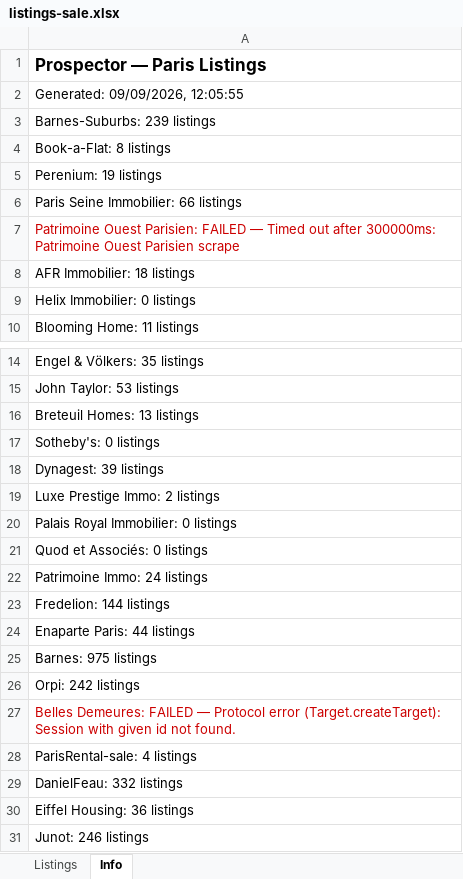
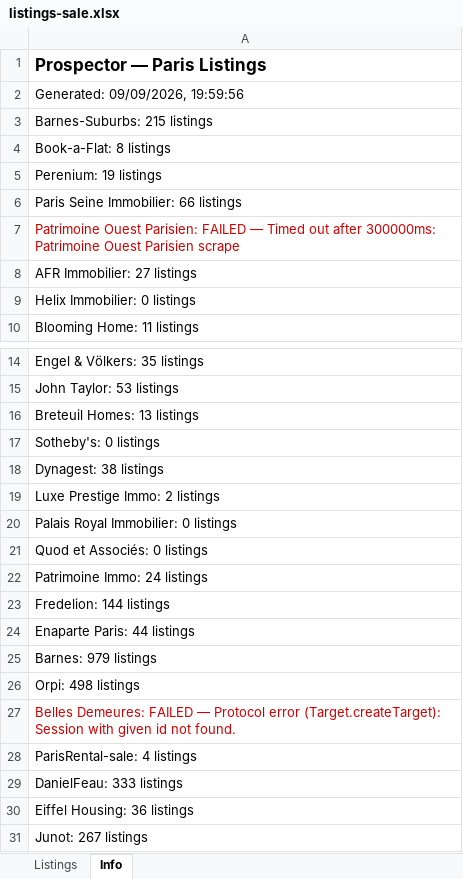
Before and after one commit to YFIP/House-Search-Agent, an Excel workbook: listings-sale.xlsx, sheet Info, drawn as a sheet; only a part is shown, gaps mark what is left out; values as stored, in another font and other column widths than the file's, no borders; the diff names each change by its address in the sheet, - before the commit and + after, or states it on an @@ line.

```diff
--- a/listings-sale.xlsx (sheet Info)
+++ b/listings-sale.xlsx (sheet Info)
-A2: Generated: 09/09/2026, 12:05:55
+A2: Generated: 09/09/2026, 19:59:56
-A3: Barnes-Suburbs: 239 listings
+A3: Barnes-Suburbs: 215 listings
-A8: AFR Immobilier: 18 listings
+A8: AFR Immobilier: 27 listings
-A18: Dynagest: 39 listings
+A18: Dynagest: 38 listings
-A25: Barnes: 975 listings
+A25: Barnes: 979 listings
-A26: Orpi: 242 listings
+A26: Orpi: 498 listings
-A29: DanielFeau: 332 listings
+A29: DanielFeau: 333 listings
-A31: Junot: 246 listings
+A31: Junot: 267 listings
```
Also changed, not shown: sheet Listings, listings.xlsx.
